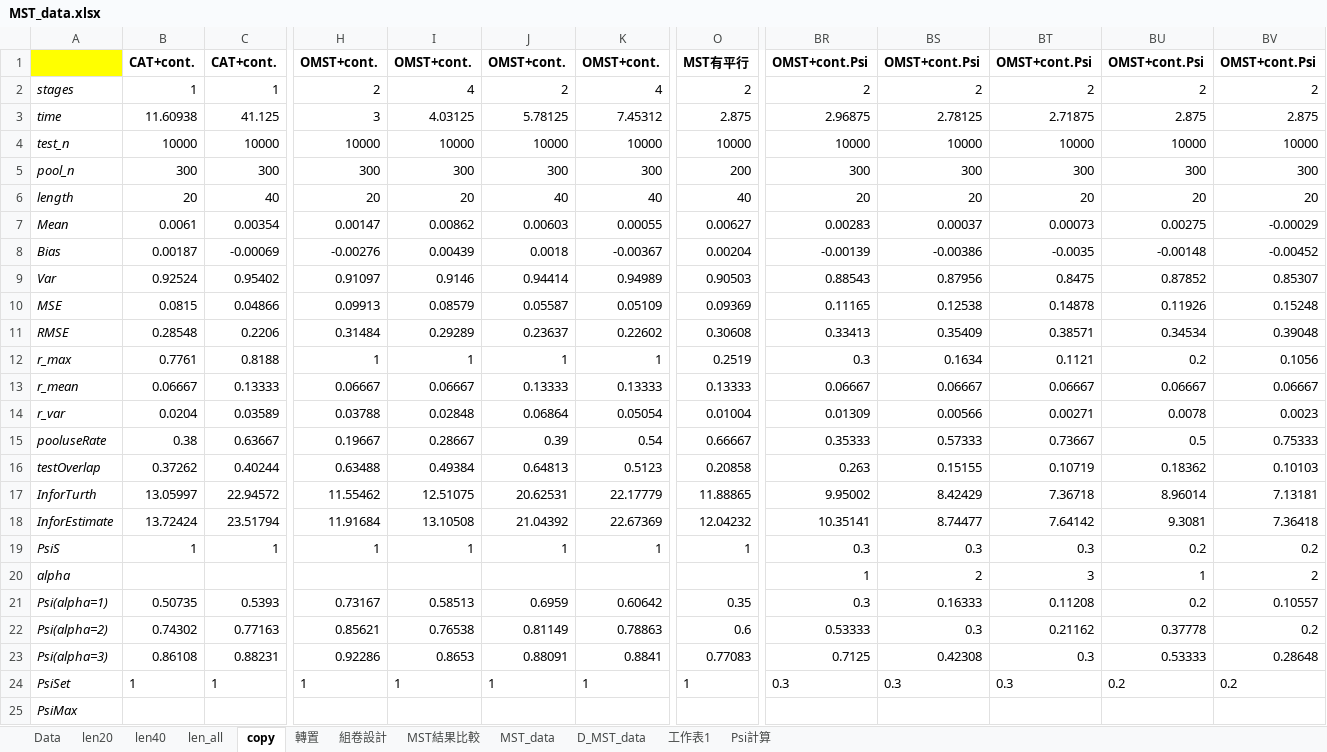
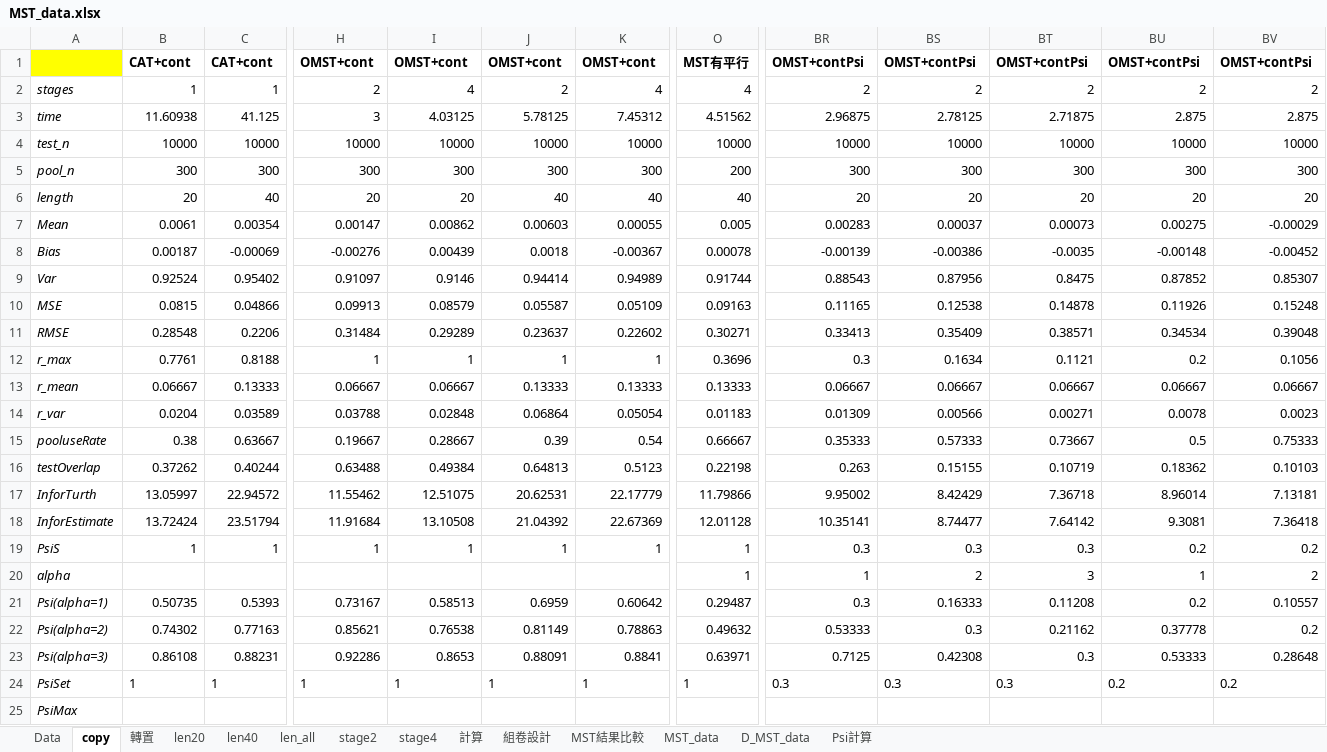
Before and after one commit to yirucode/CAT, an Excel workbook: CAT_in_R/data/MST_data.xlsx, sheet copy, drawn as a sheet; only a part is shown, gaps mark what is left out; values as stored, in another font and other column widths than the file's, no borders; the diff covers the shown part only; the diff names each change by its address in the sheet, - before the commit and + after, or states it on an @@ line.

```diff
--- a/CAT_in_R/data/MST_data.xlsx (sheet copy)
+++ b/CAT_in_R/data/MST_data.xlsx (sheet copy)
-sheet tab: 工作表1
+sheet tab: 計算
+sheet tab: stage2
+sheet tab: stage4
@@ sheet tab order changed: Data | copy | 轉置 | len20 | len40 | len_all | stage2 | stage4 | 計算 | 組卷設計 | MST結果比較 | MST_data | D_MST_data | Psi計算 @@
-B1: CAT+cont.
+B1: CAT+cont
-C1: CAT+cont.
+C1: CAT+cont
-H1: OMST+cont.
+H1: OMST+cont
-I1: OMST+cont.
+I1: OMST+cont
-J1: OMST+cont.
+J1: OMST+cont
-K1: OMST+cont.
+K1: OMST+cont
-BR1: OMST+cont.Psi
+BR1: OMST+contPsi
-BS1: OMST+cont.Psi
+BS1: OMST+contPsi
-BT1: OMST+cont.Psi
+BT1: OMST+contPsi
-BU1: OMST+cont.Psi
+BU1: OMST+contPsi
-BV1: OMST+cont.Psi
+BV1: OMST+contPsi
-O2: 2
+O2: 4
-O3: 2.875
+O3: 4.51562
-O7: 0.00627
+O7: 0.005
-O8: 0.00204
+O8: 0.00078
-O9: 0.90503
+O9: 0.91744
-O10: 0.09369
+O10: 0.09163
-O11: 0.30608
+O11: 0.30271
-O12: 0.2519
+O12: 0.3696
-O14: 0.01004
+O14: 0.01183
-O16: 0.20858
+O16: 0.22198
-O17: 11.88865
+O17: 11.79866
-O18: 12.04232
+O18: 12.01128
-O20: (empty)
+O20: 1
-O21: 0.35
+O21: 0.29487
-O22: 0.6
+O22: 0.49632
-O23: 0.77083
+O23: 0.63971
```
Also changed, not shown: 31 edited cells elsewhere in this sheet, sheet len20, sheet len40, sheet 轉置, sheet Data, sheet len_all, formulas that keep their value, 50 other files.
